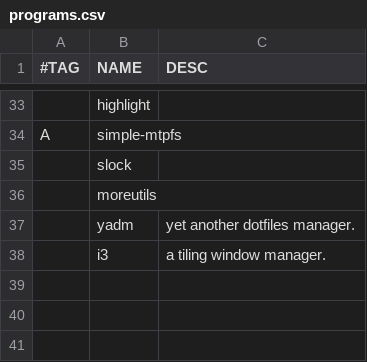
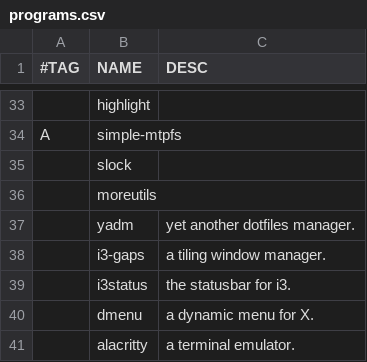
Before and after one commit to albertomosconi/titan, a CSV file: programs.csv, drawn as a sheet; only a part is shown, gaps mark what is left out.

Commit message:
more programs

```diff
--- a/programs.csv
+++ b/programs.csv
@@ -37,2 +37,5 @@ A,simple-mtpfs,
 ,yadm,yet another dotfiles manager.
-,i3,a tiling window manager.
+,i3-gaps,a tiling window manager.
+,i3status,the statusbar for i3.
+,dmenu,a dynamic menu for X.
+,alacritty,a terminal emulator.
```
